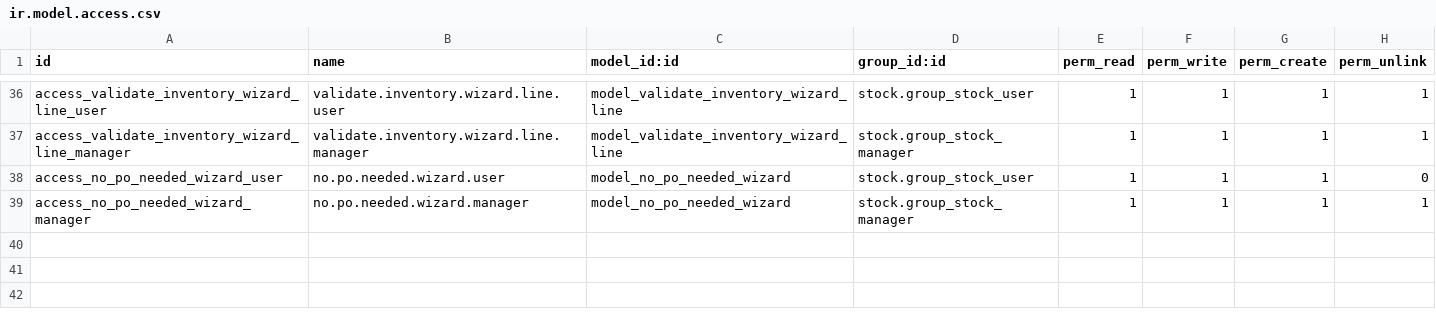
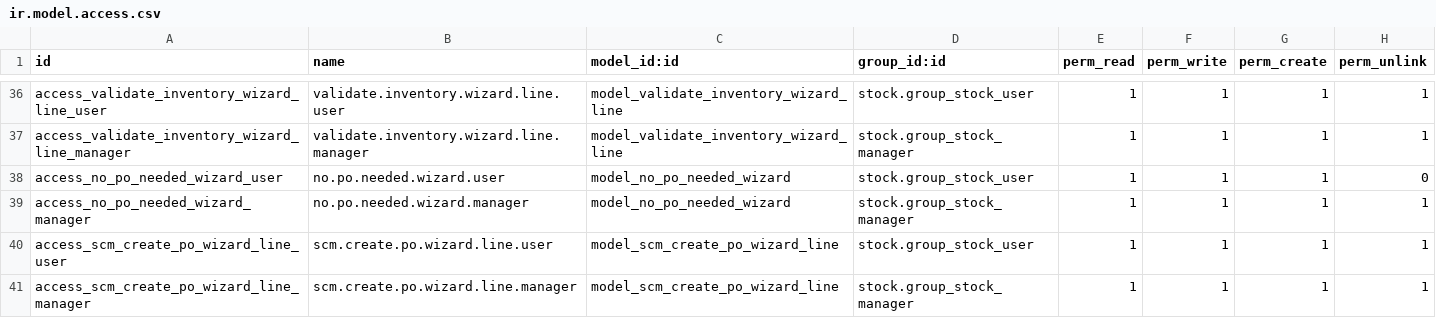
Before and after one commit to thanhquoclam/scm_procurement, a CSV file: security/ir.model.access.csv, drawn as a sheet; only a part is shown, gaps mark what is left out.

```diff
--- a/security/ir.model.access.csv
+++ b/security/ir.model.access.csv
@@ -39 +39,3 @@ access_no_po_needed_wizard_user,no.po.needed.wizard.user,model_no_po_needed_wiza
 access_no_po_needed_wizard_manager,no.po.needed.wizard.manager,model_no_po_needed_wizard,stock.group_stock_manager,1,1,1,1
+access_scm_create_po_wizard_line_user,scm.create.po.wizard.line.user,model_scm_create_po_wizard_line,stock.group_stock_user,1,1,1,1
+access_scm_create_po_wizard_line_manager,scm.create.po.wizard.line.manager,model_scm_create_po_wizard_line,stock.group_stock_manager,1,1,1,1
```
Also changed, not shown: 10 other files.
